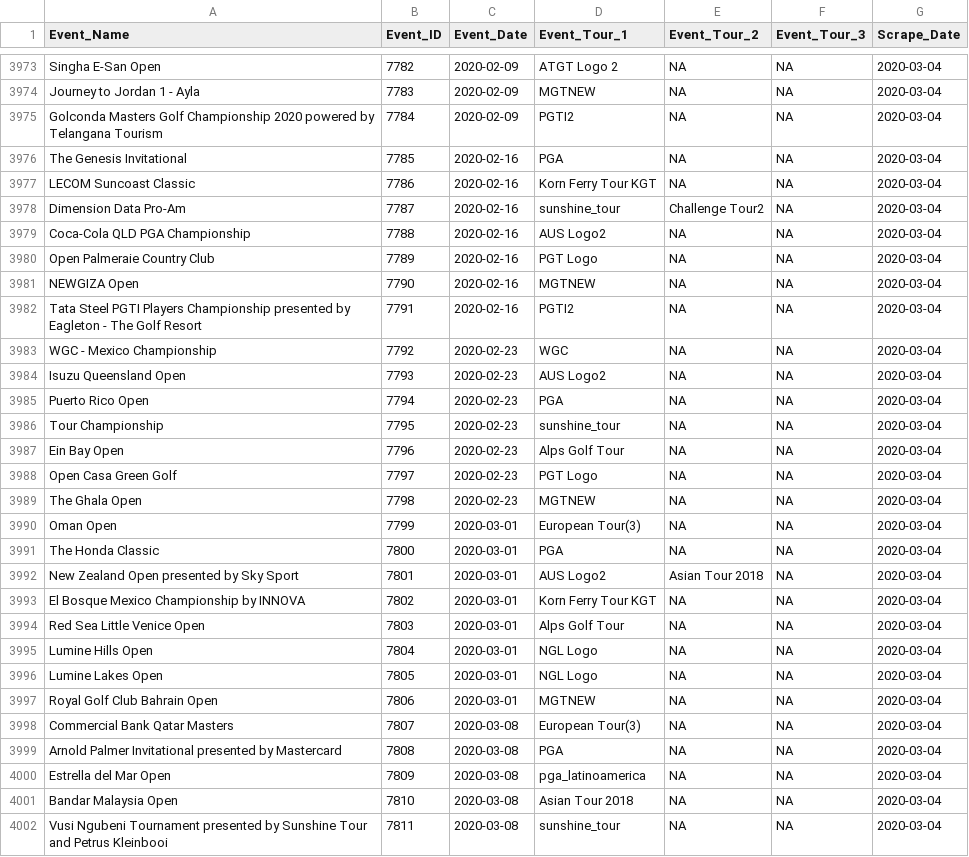
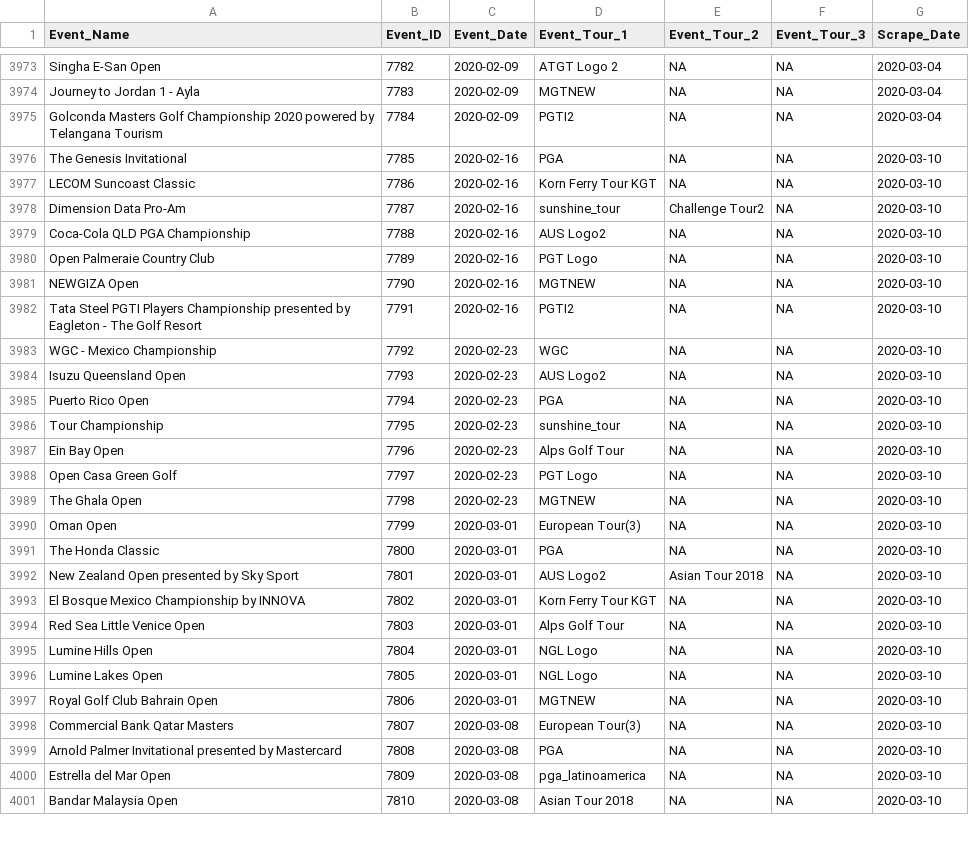
Before and after one commit to DSMok1/Golf_Ratings_R_V2, a CSV file: Data/Tournament_Info_RVest.csv, drawn as a sheet; only a part is shown, gaps mark what is left out; the diff covers the shown part only.

```diff
--- a/Data/Tournament_Info_RVest.csv
+++ b/Data/Tournament_Info_RVest.csv
@@ -3975,28 +3975,27 @@
 "Golconda Masters Golf Championship 2020 powered by Telangana Tourism",7784,2020-02-09,"PGTI2",NA,NA,2020-03-04
-"The Genesis Invitational",7785,2020-02-16,"PGA",NA,NA,2020-03-04
-"LECOM Suncoast Classic",7786,2020-02-16,"Korn Ferry Tour KGT",NA,NA,2020-03-04
-"Dimension Data Pro-Am",7787,2020-02-16,"sunshine_tour","Challenge Tour2",NA,2020-03-04
-"Coca-Cola QLD PGA Championship",7788,2020-02-16,"AUS Logo2",NA,NA,2020-03-04
-"Open Palmeraie Country Club",7789,2020-02-16,"PGT Logo",NA,NA,2020-03-04
-"NEWGIZA Open",7790,2020-02-16,"MGTNEW",NA,NA,2020-03-04
-"Tata Steel PGTI Players Championship presented by Eagleton - The Golf Resort",7791,2020-02-16,"PGTI2",NA,NA,2020-03-04
-"WGC - Mexico Championship",7792,2020-02-23,"WGC",NA,NA,2020-03-04
-"Isuzu Queensland Open",7793,2020-02-23,"AUS Logo2",NA,NA,2020-03-04
-"Puerto Rico Open",7794,2020-02-23,"PGA",NA,NA,2020-03-04
-"Tour Championship",7795,2020-02-23,"sunshine_tour",NA,NA,2020-03-04
-"Ein Bay Open",7796,2020-02-23,"Alps Golf Tour",NA,NA,2020-03-04
-"Open Casa Green Golf",7797,2020-02-23,"PGT Logo",NA,NA,2020-03-04
-"The Ghala Open",7798,2020-02-23,"MGTNEW",NA,NA,2020-03-04
-"Oman Open",7799,2020-03-01,"European Tour(3)",NA,NA,2020-03-04
-"The Honda Classic",7800,2020-03-01,"PGA",NA,NA,2020-03-04
-"New Zealand Open presented by Sky Sport",7801,2020-03-01,"AUS Logo2","Asian Tour 2018",NA,2020-03-04
-"El Bosque Mexico Championship by INNOVA",7802,2020-03-01,"Korn Ferry Tour KGT",NA,NA,2020-03-04
-"Red Sea Little Venice Open",7803,2020-03-01,"Alps Golf Tour",NA,NA,2020-03-04
-"Lumine Hills Open",7804,2020-03-01,"NGL Logo",NA,NA,2020-03-04
-"Lumine Lakes Open",7805,2020-03-01,"NGL Logo",NA,NA,2020-03-04
-"Royal Golf Club Bahrain Open",7806,2020-03-01,"MGTNEW",NA,NA,2020-03-04
-"Commercial Bank Qatar Masters",7807,2020-03-08,"European Tour(3)",NA,NA,2020-03-04
-"Arnold Palmer Invitational presented by Mastercard",7808,2020-03-08,"PGA",NA,NA,2020-03-04
-"Estrella del Mar Open",7809,2020-03-08,"pga_latinoamerica",NA,NA,2020-03-04
-"Bandar Malaysia Open",7810,2020-03-08,"Asian Tour 2018",NA,NA,2020-03-04
-"Vusi Ngubeni Tournament presented by Sunshine Tour and Petrus Kleinbooi",7811,2020-03-08,"sunshine_tour",NA,NA,2020-03-04
+"The Genesis Invitational",7785,2020-02-16,"PGA",NA,NA,2020-03-10
+"LECOM Suncoast Classic",7786,2020-02-16,"Korn Ferry Tour KGT",NA,NA,2020-03-10
+"Dimension Data Pro-Am",7787,2020-02-16,"sunshine_tour","Challenge Tour2",NA,2020-03-10
+"Coca-Cola QLD PGA Championship",7788,2020-02-16,"AUS Logo2",NA,NA,2020-03-10
+"Open Palmeraie Country Club",7789,2020-02-16,"PGT Logo",NA,NA,2020-03-10
+"NEWGIZA Open",7790,2020-02-16,"MGTNEW",NA,NA,2020-03-10
+"Tata Steel PGTI Players Championship presented by Eagleton - The Golf Resort",7791,2020-02-16,"PGTI2",NA,NA,2020-03-10
+"WGC - Mexico Championship",7792,2020-02-23,"WGC",NA,NA,2020-03-10
+"Isuzu Queensland Open",7793,2020-02-23,"AUS Logo2",NA,NA,2020-03-10
+"Puerto Rico Open",7794,2020-02-23,"PGA",NA,NA,2020-03-10
+"Tour Championship",7795,2020-02-23,"sunshine_tour",NA,NA,2020-03-10
+"Ein Bay Open",7796,2020-02-23,"Alps Golf Tour",NA,NA,2020-03-10
+"Open Casa Green Golf",7797,2020-02-23,"PGT Logo",NA,NA,2020-03-10
+"The Ghala Open",7798,2020-02-23,"MGTNEW",NA,NA,2020-03-10
+"Oman Open",7799,2020-03-01,"European Tour(3)",NA,NA,2020-03-10
+"The Honda Classic",7800,2020-03-01,"PGA",NA,NA,2020-03-10
+"New Zealand Open presented by Sky Sport",7801,2020-03-01,"AUS Logo2","Asian Tour 2018",NA,2020-03-10
+"El Bosque Mexico Championship by INNOVA",7802,2020-03-01,"Korn Ferry Tour KGT",NA,NA,2020-03-10
+"Red Sea Little Venice Open",7803,2020-03-01,"Alps Golf Tour",NA,NA,2020-03-10
+"Lumine Hills Open",7804,2020-03-01,"NGL Logo",NA,NA,2020-03-10
+"Lumine Lakes Open",7805,2020-03-01,"NGL Logo",NA,NA,2020-03-10
+"Royal Golf Club Bahrain Open",7806,2020-03-01,"MGTNEW",NA,NA,2020-03-10
+"Commercial Bank Qatar Masters",7807,2020-03-08,"European Tour(3)",NA,NA,2020-03-10
+"Arnold Palmer Invitational presented by Mastercard",7808,2020-03-08,"PGA",NA,NA,2020-03-10
+"Estrella del Mar Open",7809,2020-03-08,"pga_latinoamerica",NA,NA,2020-03-10
+"Bandar Malaysia Open",7810,2020-03-08,"Asian Tour 2018",NA,NA,2020-03-10
```
Also changed, not shown: 4 added rows and 3 edited cells elsewhere in this file, Data/Scrape_Status_RVest.csv, 3 other files.
